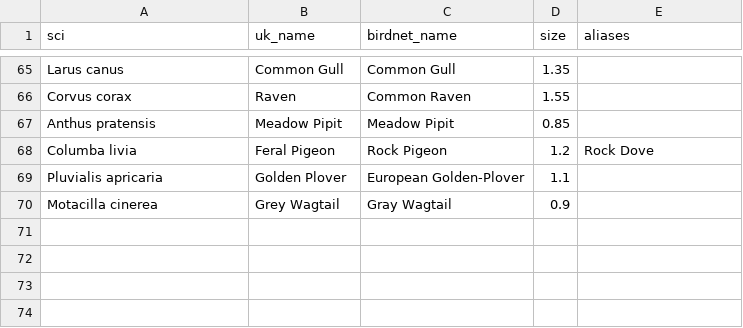
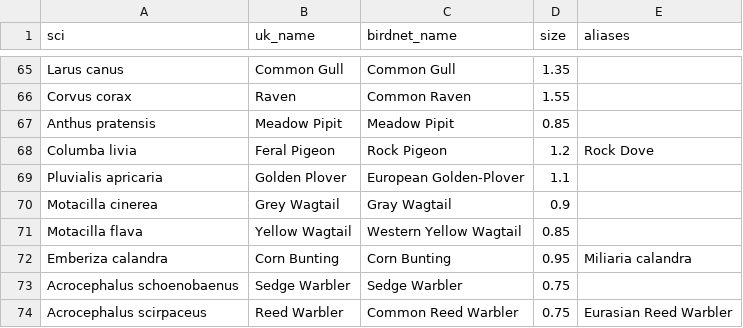
Before and after one commit to benjamin-drake/AvianVisitors, a CSV file: garden/species.csv, drawn as a sheet; only a part is shown, gaps mark what is left out.

```diff
--- a/garden/species.csv
+++ b/garden/species.csv
@@ -70 +70,5 @@ Pluvialis apricaria,Golden Plover,European Golden-Plover,1.1,
 Motacilla cinerea,Grey Wagtail,Gray Wagtail,0.9,
+Motacilla flava,Yellow Wagtail,Western Yellow Wagtail,0.85,
+Emberiza calandra,Corn Bunting,Corn Bunting,0.95,Miliaria calandra
+Acrocephalus schoenobaenus,Sedge Warbler,Sedge Warbler,0.75,
+Acrocephalus scirpaceus,Reed Warbler,Common Reed Warbler,0.75,Eurasian Reed Warbler
```
